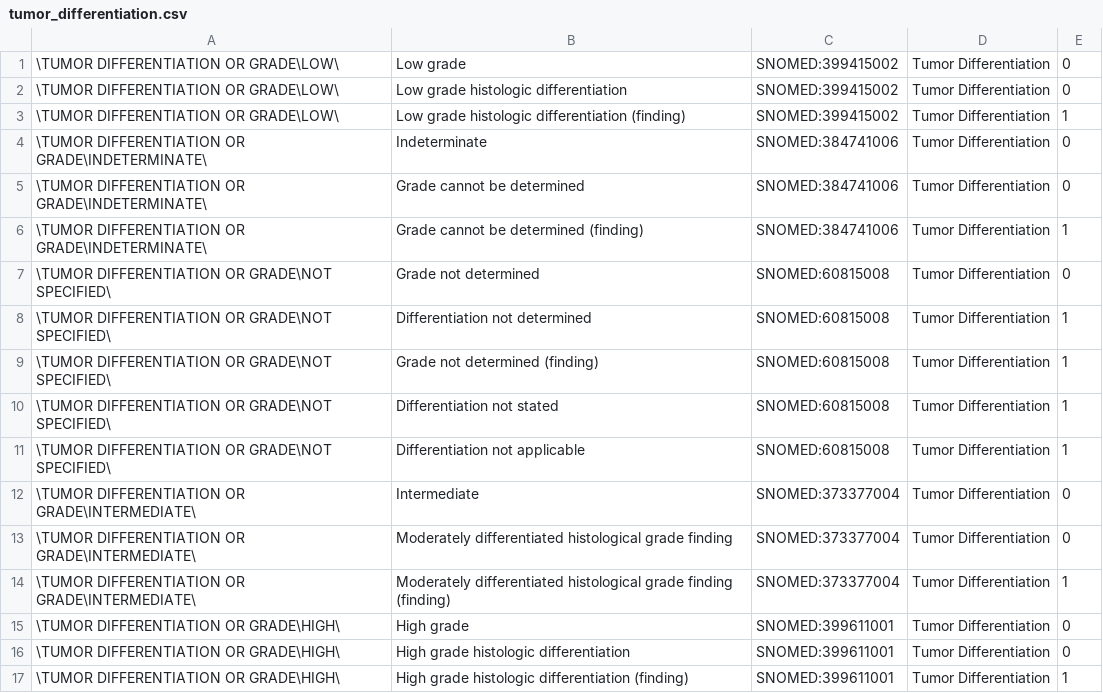
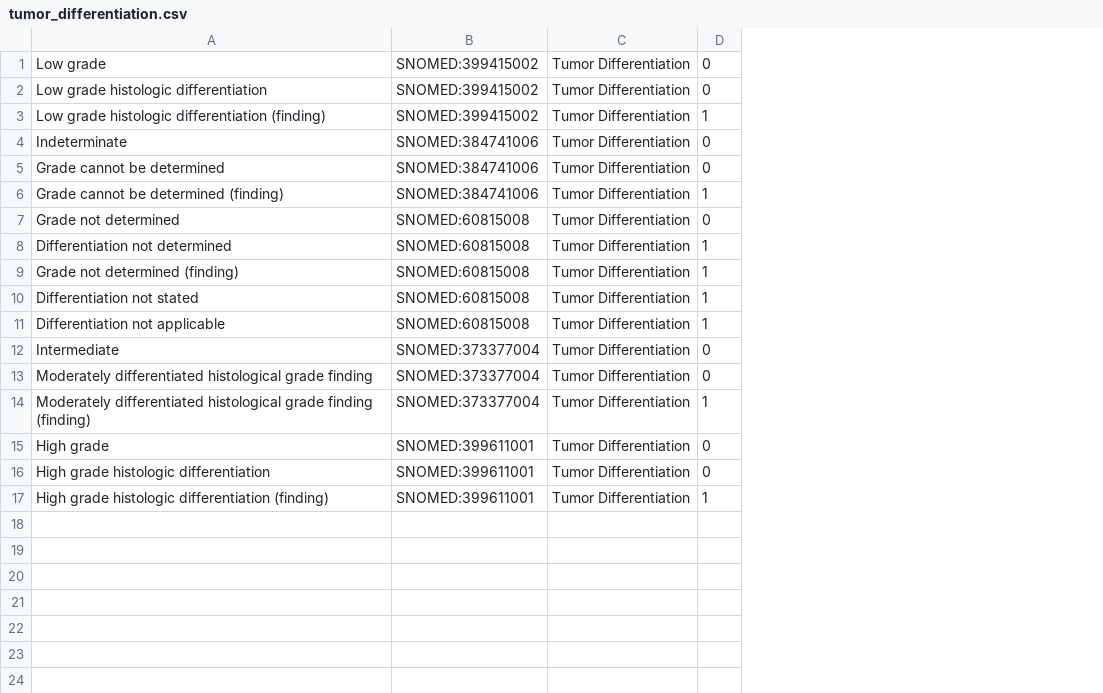
Before and after one commit to dbmi-pitt/xmeso, a CSV file: resources/ner/tumor_differentiation.csv, drawn as a sheet; the diff names each change by its address in the sheet, - before the commit and + after, or states it on an @@ line.

Commit message:
Removed ontology path column in all ner wordtable files

```diff
--- a/resources/ner/tumor_differentiation.csv
+++ b/resources/ner/tumor_differentiation.csv
-column A, rows 1-17: \TUMOR DIFFERENTIATION OR GRADE\LOW\ | \TUMOR DIFFERENTIATION OR GRADE\LOW\ | \TUMOR DIFFERENTIATION OR GRADE\LOW\ | \TUMOR DIFFERENTIATION OR GRADE\INDETERMINATE\ | \TUMOR DIFFERENTIATION OR GRADE\INDETERMINATE\ | \TUMOR DIFFERENTIATION OR GRADE\INDETERMINATE\ | \TUMOR DIFFERENTIATION OR GRADE\NOT SPECIFIED\ | \TUMOR DIFFERENTIATION OR GRADE\NOT SPECIFIED\ | \TUMOR DIFFERENTIATION OR GRADE\NOT SPECIFIED\ | \TUMOR DIFFERENTIATION OR GRADE\NOT SPECIFIED\ | \TUMOR DIFFERENTIATION OR GRADE\NOT SPECIFIED\ | \TUMOR DIFFERENTIATION OR GRADE\INTERMEDIATE\ | \TUMOR DIFFERENTIATION OR GRADE\INTERMEDIATE\ | \TUMOR DIFFERENTIATION OR GRADE\INTERMEDIATE\ | \TUMOR DIFFERENTIATION OR GRADE\HIGH\ | \TUMOR DIFFERENTIATION OR GRADE\HIGH\ | \TUMOR DIFFERENTIATION OR GRADE\HIGH\
```
Also changed, not shown: 2 other files.
